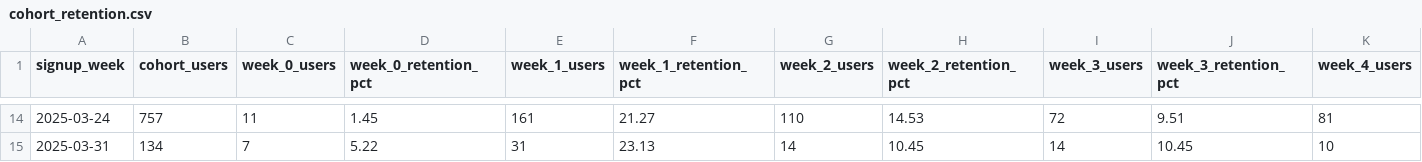
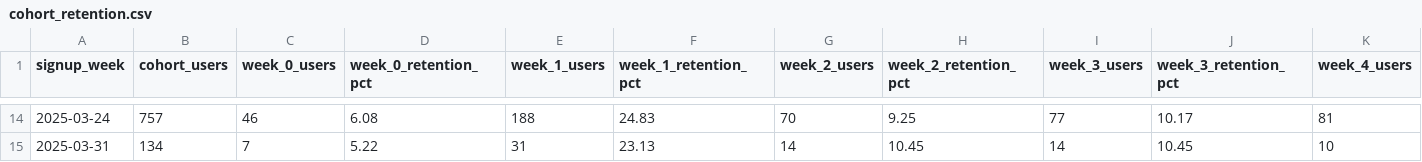
Before and after one commit to Vi-obb/fintech-funnel-analysis, a CSV file: data/processed/cohort_retention.csv, drawn as a sheet; only a part is shown, gaps mark what is left out; the diff covers the shown part only; the diff names each change by its address in the sheet, - before the commit and + after, or states it on an @@ line.

Commit message:
Refine cohort retention week definition

```diff
--- a/data/processed/cohort_retention.csv
+++ b/data/processed/cohort_retention.csv
-C14 (week_0_users): 11
+C14 (week_0_users): 46
-D14 (week_0_retention_pct): 1.45
+D14 (week_0_retention_pct): 6.08
-E14 (week_1_users): 161
+E14 (week_1_users): 188
-F14 (week_1_retention_pct): 21.27
+F14 (week_1_retention_pct): 24.83
-G14 (week_2_users): 110
+G14 (week_2_users): 70
-H14 (week_2_retention_pct): 14.53
+H14 (week_2_retention_pct): 9.25
-I14 (week_3_users): 72
+I14 (week_3_users): 77
-J14 (week_3_retention_pct): 9.51
+J14 (week_3_retention_pct): 10.17
```
Also changed, not shown: 116 edited cells elsewhere in this file, 1 other file.
